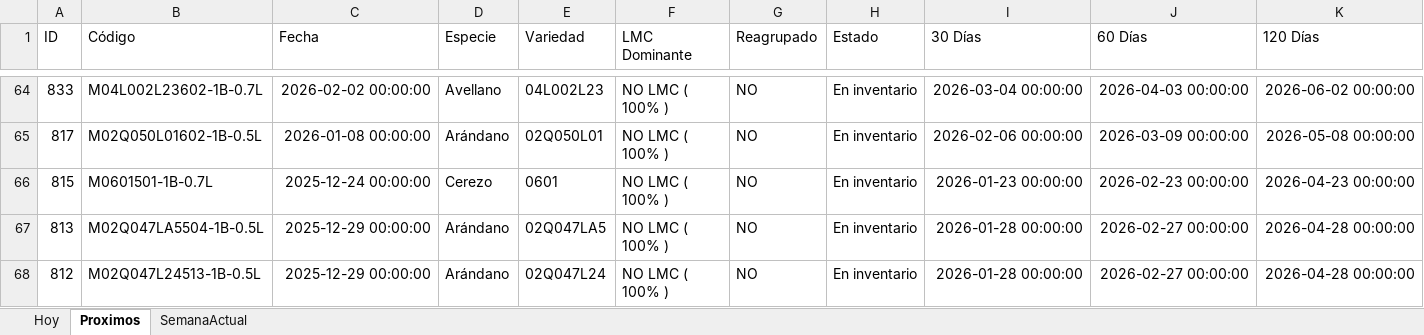
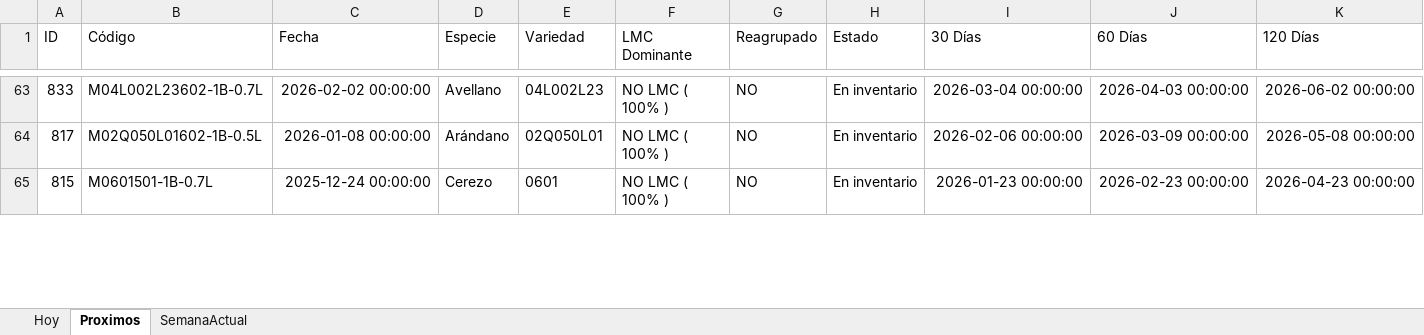
Before and after one commit to bryanvielma/MUESTREO_MACRO, an Excel workbook: output/Muestreos_Activos.xlsx, sheet Proximos, drawn as a sheet; only a part is shown, gaps mark what is left out; values as stored, in another font and other column widths than the file's, no borders; removed rows and columns are numbered as before the commit, all else as after; rows hold the shown columns only; the diff covers the shown part only; the diff names each change by its address in the sheet, - before the commit and + after, or states it on an @@ line.

```diff
--- a/output/Muestreos_Activos.xlsx (sheet Proximos)
+++ b/output/Muestreos_Activos.xlsx (sheet Proximos)
-row 67: 813 | M02Q047LA5504-1B-0.5L | 2025-12-29 00:00:00 | Arándano | 02Q047LA5 | NO LMC ( 100% ) | NO | En inventario | 2026-01-28 00:00:00 | 2026-02-27 00:00:00 | 2026-04-28 00:00:00
-row 68: 812 | M02Q047L24513-1B-0.5L | 2025-12-29 00:00:00 | Arándano | 02Q047L24 | NO LMC ( 100% ) | NO | En inventario | 2026-01-28 00:00:00 | 2026-02-27 00:00:00 | 2026-04-28 00:00:00
```
Also changed, not shown: 2 added rows, 3 removed rows and 30 edited cells elsewhere in this sheet, sheet Hoy, sheet SemanaActual, data/BioTecnos.xlsx, 2 other files.
